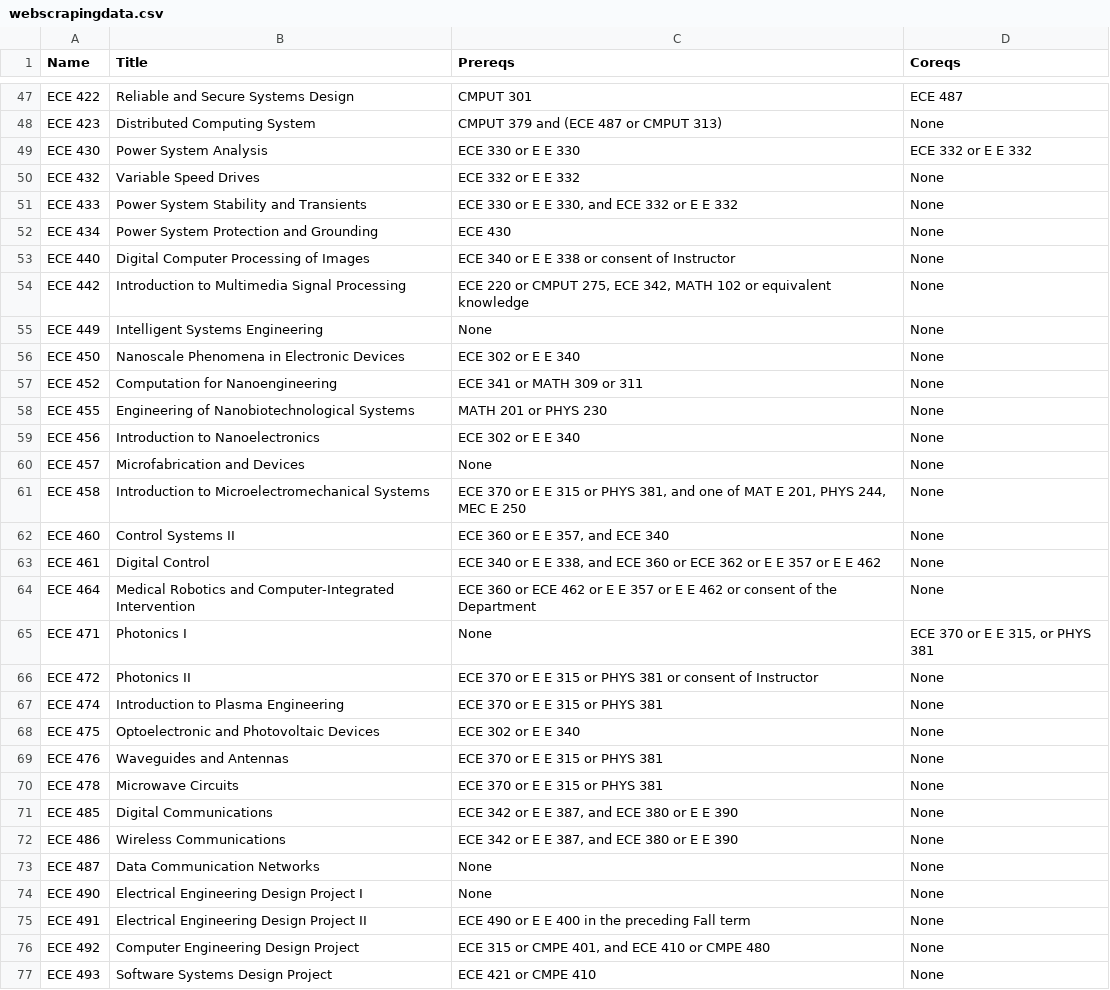
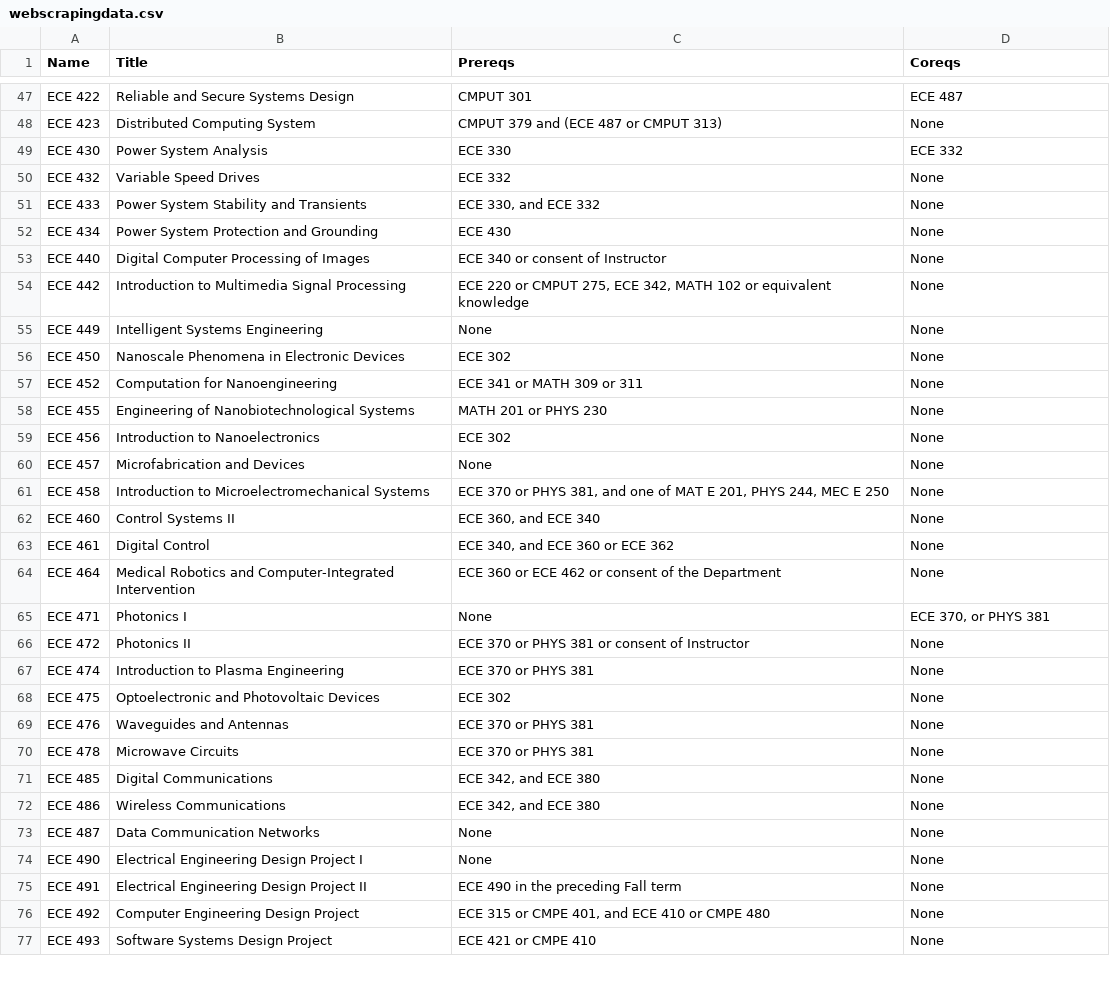
Before and after one commit to parshva-s/prereq-tree, a CSV file: web-scraping/webscrapingdata.csv, drawn as a sheet; only a part is shown, gaps mark what is left out; the diff covers the shown part only.

```diff
--- a/web-scraping/webscrapingdata.csv
+++ b/web-scraping/webscrapingdata.csv
@@ -48,29 +48,29 @@ ECE 422,"Reliable and Secure Systems Design","CMPUT 301","ECE 487"
 ECE 423,"Distributed Computing System","CMPUT 379 and (ECE 487 or CMPUT 313)","None"
-ECE 430,"Power System Analysis","ECE 330 or E E 330","ECE 332 or E E 332"
-ECE 432,"Variable Speed Drives","ECE 332 or E E 332","None"
-ECE 433,"Power System Stability and Transients","ECE 330 or E E 330, and ECE 332 or E E 332","None"
+ECE 430,"Power System Analysis","ECE 330","ECE 332"
+ECE 432,"Variable Speed Drives","ECE 332","None"
+ECE 433,"Power System Stability and Transients","ECE 330, and ECE 332","None"
 ECE 434,"Power System Protection and Grounding","ECE 430","None"
-ECE 440,"Digital Computer Processing of Images","ECE 340 or E E 338 or consent of Instructor","None"
+ECE 440,"Digital Computer Processing of Images","ECE 340 or consent of Instructor","None"
 ECE 442,"Introduction to Multimedia Signal Processing","ECE 220 or CMPUT 275, ECE 342, MATH 102 or equivalent knowledge","None"
 ECE 449,"Intelligent Systems Engineering","None","None"
-ECE 450,"Nanoscale Phenomena in Electronic Devices","ECE 302 or E E 340","None"
+ECE 450,"Nanoscale Phenomena in Electronic Devices","ECE 302","None"
 ECE 452,"Computation for Nanoengineering","ECE 341 or MATH 309 or 311","None"
 ECE 455,"Engineering of Nanobiotechnological Systems","MATH 201 or PHYS 230","None"
-ECE 456,"Introduction to Nanoelectronics","ECE 302 or E E 340","None"
+ECE 456,"Introduction to Nanoelectronics","ECE 302","None"
 ECE 457,"Microfabrication and Devices","None","None"
-ECE 458,"Introduction to Microelectromechanical Systems","ECE 370 or E E 315 or PHYS 381, and one of MAT E 201, PHYS 244, MEC E 250","None"
-ECE 460,"Control Systems II","ECE 360 or E E 357, and ECE 340","None"
-ECE 461,"Digital Control","ECE 340 or E E 338, and ECE 360 or ECE 362 or E E 357 or E E 462","None"
-ECE 464,"Medical Robotics and Computer-Integrated Intervention","ECE 360 or ECE 462 or E E 357 or E E 462 or consent of the Department","None"
-ECE 471,"Photonics I","None","ECE 370 or E E 315, or PHYS 381"
-ECE 472,"Photonics II","ECE 370 or E E 315 or PHYS 381 or consent of Instructor","None"
-ECE 474,"Introduction to Plasma Engineering","ECE 370 or E E 315 or PHYS 381","None"
-ECE 475,"Optoelectronic and Photovoltaic Devices","ECE 302 or E E 340","None"
-ECE 476,"Waveguides and Antennas","ECE 370 or E E 315 or PHYS 381","None"
-ECE 478,"Microwave Circuits","ECE 370 or E E 315 or PHYS 381","None"
-ECE 485,"Digital Communications","ECE 342 or E E 387, and ECE 380 or E E 390","None"
-ECE 486,"Wireless Communications","ECE 342 or E E 387, and ECE 380 or E E 390","None"
+ECE 458,"Introduction to Microelectromechanical Systems","ECE 370 or PHYS 381, and one of MAT E 201, PHYS 244, MEC E 250","None"
+ECE 460,"Control Systems II","ECE 360, and ECE 340","None"
+ECE 461,"Digital Control","ECE 340, and ECE 360 or ECE 362","None"
+ECE 464,"Medical Robotics and Computer-Integrated Intervention","ECE 360 or ECE 462 or consent of the Department","None"
+ECE 471,"Photonics I","None","ECE 370, or PHYS 381"
+ECE 472,"Photonics II","ECE 370 or PHYS 381 or consent of Instructor","None"
+ECE 474,"Introduction to Plasma Engineering","ECE 370 or PHYS 381","None"
+ECE 475,"Optoelectronic and Photovoltaic Devices","ECE 302","None"
+ECE 476,"Waveguides and Antennas","ECE 370 or PHYS 381","None"
+ECE 478,"Microwave Circuits","ECE 370 or PHYS 381","None"
+ECE 485,"Digital Communications","ECE 342, and ECE 380","None"
+ECE 486,"Wireless Communications","ECE 342, and ECE 380","None"
 ECE 487,"Data Communication Networks","None","None"
 ECE 490,"Electrical Engineering Design Project I","None","None"
-ECE 491,"Electrical Engineering Design Project II","ECE 490 or E E 400 in the preceding Fall term","None"
+ECE 491,"Electrical Engineering Design Project II","ECE 490 in the preceding Fall term","None"
 ECE 492,"Computer Engineering Design Project","ECE 315 or CMPE 401, and ECE 410 or CMPE 480","None"
```
Also changed, not shown: 26 edited cells elsewhere in this file.
